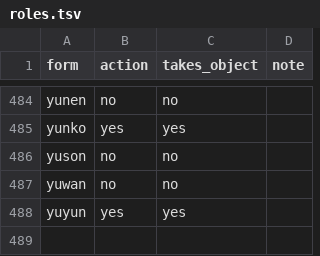
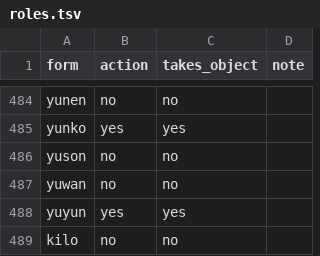
Before and after one commit to LilijoySkyseeker/apu-pi-we, a TSV file: data/roles.tsv, drawn as a sheet; only a part is shown, gaps mark what is left out; the diff names each change by its address in the sheet, - before the commit and + after, or states it on an @@ line.

```diff
--- a/data/roles.tsv
+++ b/data/roles.tsv
+row 489: kilo | no | no
```
Also changed, not shown: data/lexicon.tsv, spec/lesson-sync.tsv, 8 other files.
